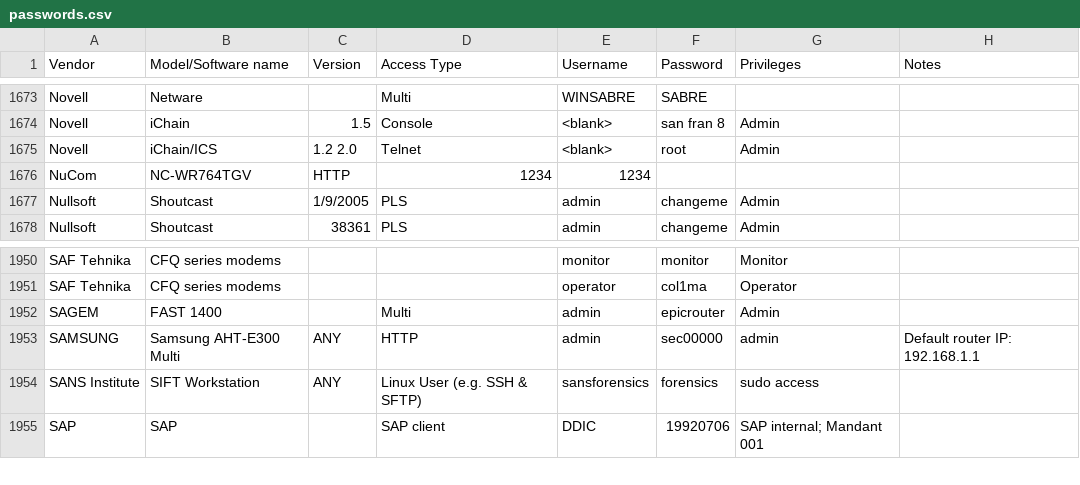
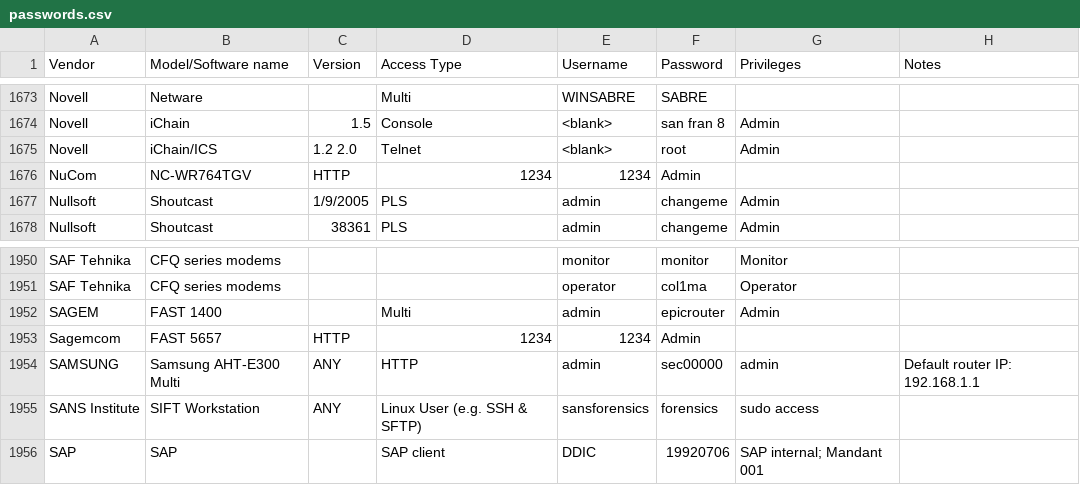
Before and after one commit to many-passwords/many-passwords, a CSV file: passwords.csv, drawn as a sheet; only a part is shown, gaps mark what is left out.

Commit message:
Update passwords.csv

```diff
--- a/passwords.csv
+++ b/passwords.csv
@@ -1675,3 +1675,3 @@ Novell,iChain,1.5,Console,<blank>,san fran 8,Admin,
 Novell,iChain/ICS,1.2 2.0,Telnet,<blank>,root,Admin,
-NuCom,NC-WR764TGV,HTTP,1234,1234
+NuCom,NC-WR764TGV,HTTP,1234,1234,Admin
 Nullsoft,Shoutcast,1/9/2005,PLS,admin,changeme,Admin,
@@ -1952,2 +1952,3 @@ SAF Tehnika,CFQ series modems,,,operator,col1ma,Operator,
 SAGEM,FAST 1400,,Multi,admin,epicrouter,Admin,
+Sagemcom,FAST 5657,HTTP,1234,1234,Admin
 SAMSUNG,Samsung AHT-E300 Multi,ANY,HTTP,admin,sec00000,admin,Default router IP: 192.168.1.1
```
